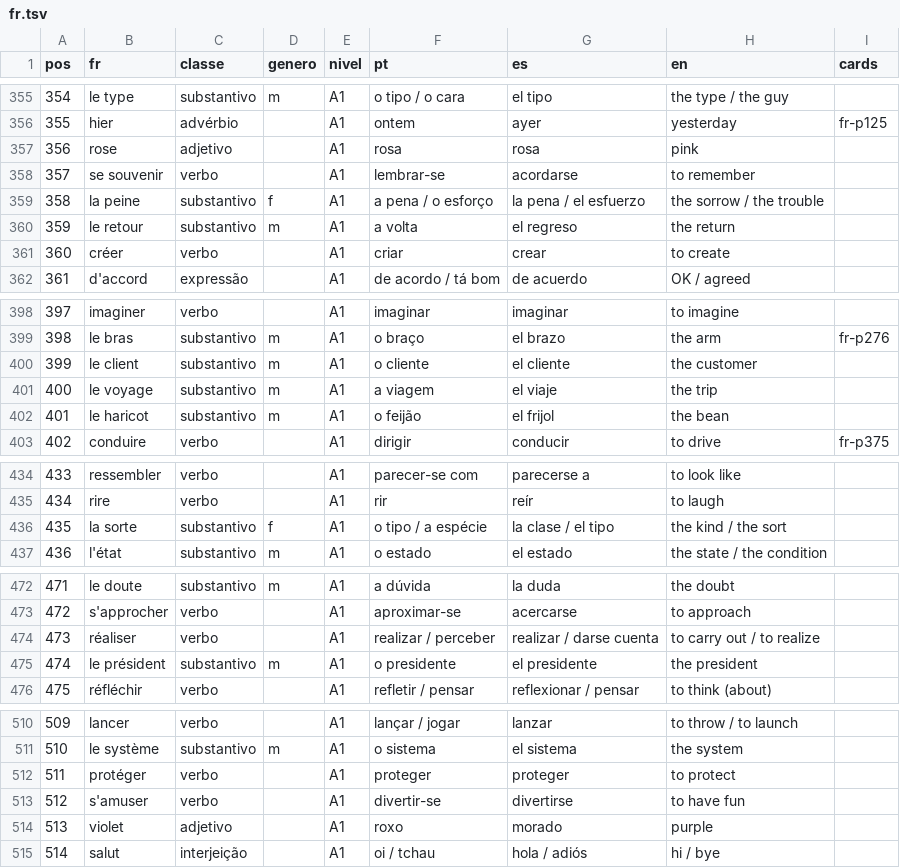
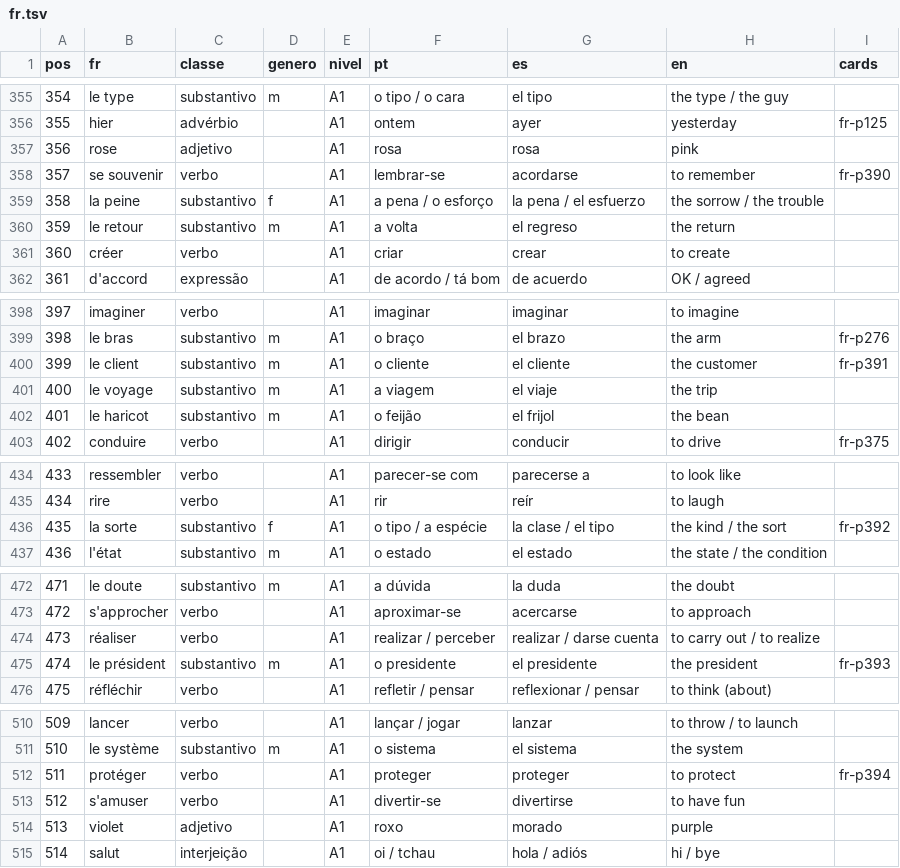
Before and after one commit to organizacoes-taioe/taioe-cards, a TSV file: fonte/frequencia/fr.tsv, drawn as a sheet; only a part is shown, gaps mark what is left out; the diff covers the shown part only.

```diff
--- a/fonte/frequencia/fr.tsv
+++ b/fonte/frequencia/fr.tsv
@@ -357,3 +357,3 @@ pos	fr	classe	genero	nivel	pt	es	en	cards
 356	rose	adjetivo		A1	rosa	rosa	pink	
-357	se souvenir	verbo		A1	lembrar-se	acordarse	to remember	
+357	se souvenir	verbo		A1	lembrar-se	acordarse	to remember	fr-p390
 358	la peine	substantivo	f	A1	a pena / o esforço	la pena / el esfuerzo	the sorrow / the trouble	
@@ -399,3 +399,3 @@ pos	fr	classe	genero	nivel	pt	es	en	cards
 398	le bras	substantivo	m	A1	o braço	el brazo	the arm	fr-p276
-399	le client	substantivo	m	A1	o cliente	el cliente	the customer	
+399	le client	substantivo	m	A1	o cliente	el cliente	the customer	fr-p391
 400	le voyage	substantivo	m	A1	a viagem	el viaje	the trip	
@@ -435,3 +435,3 @@ pos	fr	classe	genero	nivel	pt	es	en	cards
 434	rire	verbo		A1	rir	reír	to laugh	
-435	la sorte	substantivo	f	A1	o tipo / a espécie	la clase / el tipo	the kind / the sort	
+435	la sorte	substantivo	f	A1	o tipo / a espécie	la clase / el tipo	the kind / the sort	fr-p392
 436	l'état	substantivo	m	A1	o estado	el estado	the state / the condition	
@@ -474,3 +474,3 @@ pos	fr	classe	genero	nivel	pt	es	en	cards
 473	réaliser	verbo		A1	realizar / perceber	realizar / darse cuenta	to carry out / to realize	
-474	le président	substantivo	m	A1	o presidente	el presidente	the president	
+474	le président	substantivo	m	A1	o presidente	el presidente	the president	fr-p393
 475	réfléchir	verbo		A1	refletir / pensar	reflexionar / pensar	to think (about)	
@@ -511,3 +511,3 @@ pos	fr	classe	genero	nivel	pt	es	en	cards
 510	le système	substantivo	m	A1	o sistema	el sistema	the system	
-511	protéger	verbo		A1	proteger	proteger	to protect	
+511	protéger	verbo		A1	proteger	proteger	to protect	fr-p394
 512	s'amuser	verbo		A1	divertir-se	divertirse	to have fun	
```
Also changed, not shown: 120 edited cells elsewhere in this file, 18 other files.
